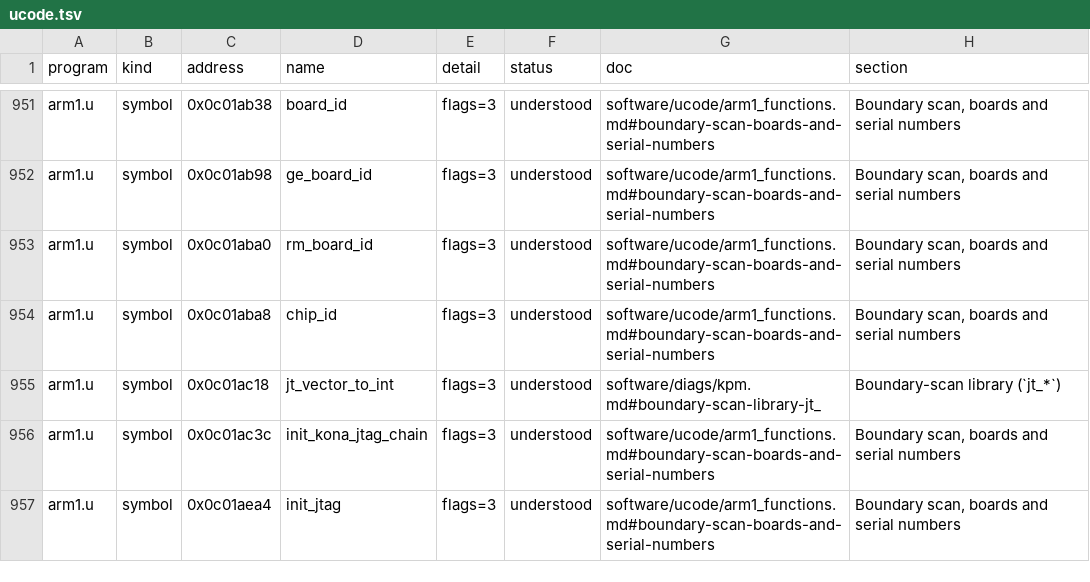
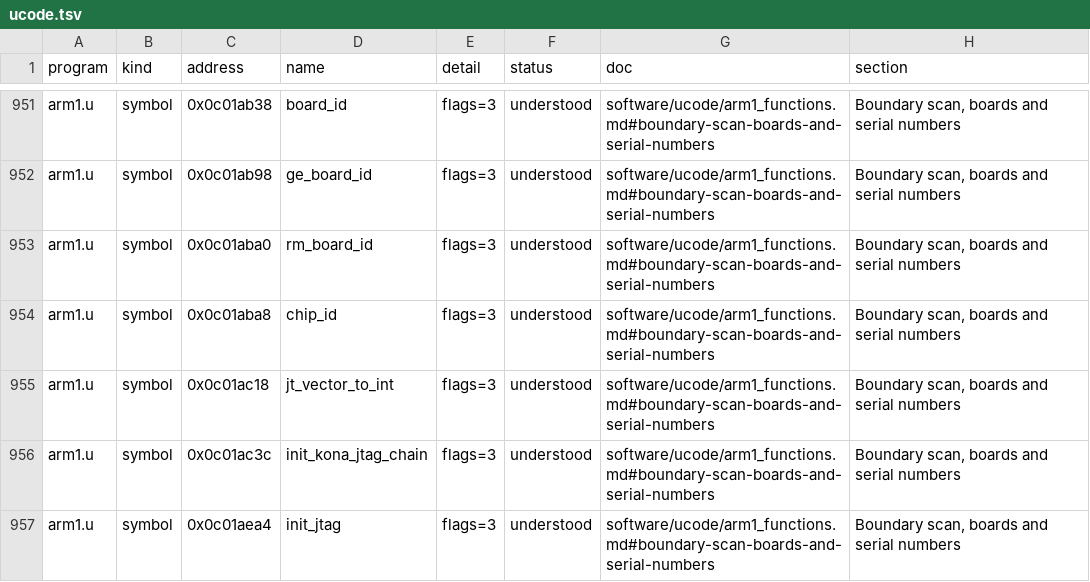
Before and after one commit to jamesbraid/kona, a TSV file: generated/inventory/ucode.tsv, drawn as a sheet; only a part is shown, gaps mark what is left out; the diff covers the shown part only.

Commit message:
retools: bump to 63a51668 for the microcode name-credit fix
retools 63a51668 (tools/inventory: credit microcode symbols only from
their own binary) is the new pin. Regenerating with it moves 15
arm1.u symbol rows in ucode.tsv to the entries that describe them
instead of entries that named them from another binary. Every ucode
row stays understood, so the understood count does not change.

Count change: summary.tsv `computes` for ucode goes from 579 to 578,
one understood row whose credited entry no longer says it computes.
COVERAGE.md is unchanged.

Also in this commit: the log2 row of arm1_functions.md now names its
two callers and their bl sites, tex_swapin (0x0c02b6dc) and tex_swapout
(0x0c02c1d8), checked against arm1.s. The previous text said only that
the texture swap routines used it. mmio.tsv moves one pointer in
devices/xg/XG.h by a line.

```diff
--- a/generated/inventory/ucode.tsv
+++ b/generated/inventory/ucode.tsv
@@ -954,3 +954,3 @@ arm1.u	symbol	0x0c01aba0	rm_board_id	flags=3	understood	software/ucode/arm1_func
 arm1.u	symbol	0x0c01aba8	chip_id	flags=3	understood	software/ucode/arm1_functions.md#boundary-scan-boards-and-serial-numbers	Boundary scan, boards and serial numbers
-arm1.u	symbol	0x0c01ac18	jt_vector_to_int	flags=3	understood	software/diags/kpm.md#boundary-scan-library-jt_	Boundary-scan library (`jt_*`)
+arm1.u	symbol	0x0c01ac18	jt_vector_to_int	flags=3	understood	software/ucode/arm1_functions.md#boundary-scan-boards-and-serial-numbers	Boundary scan, boards and serial numbers
 arm1.u	symbol	0x0c01ac3c	init_kona_jtag_chain	flags=3	understood	software/ucode/arm1_functions.md#boundary-scan-boards-and-serial-numbers	Boundary scan, boards and serial numbers
```
Also changed, not shown: 28 edited cells elsewhere in this file, generated/inventory/mmio.tsv, generated/inventory/summary.tsv, 1 other file.
